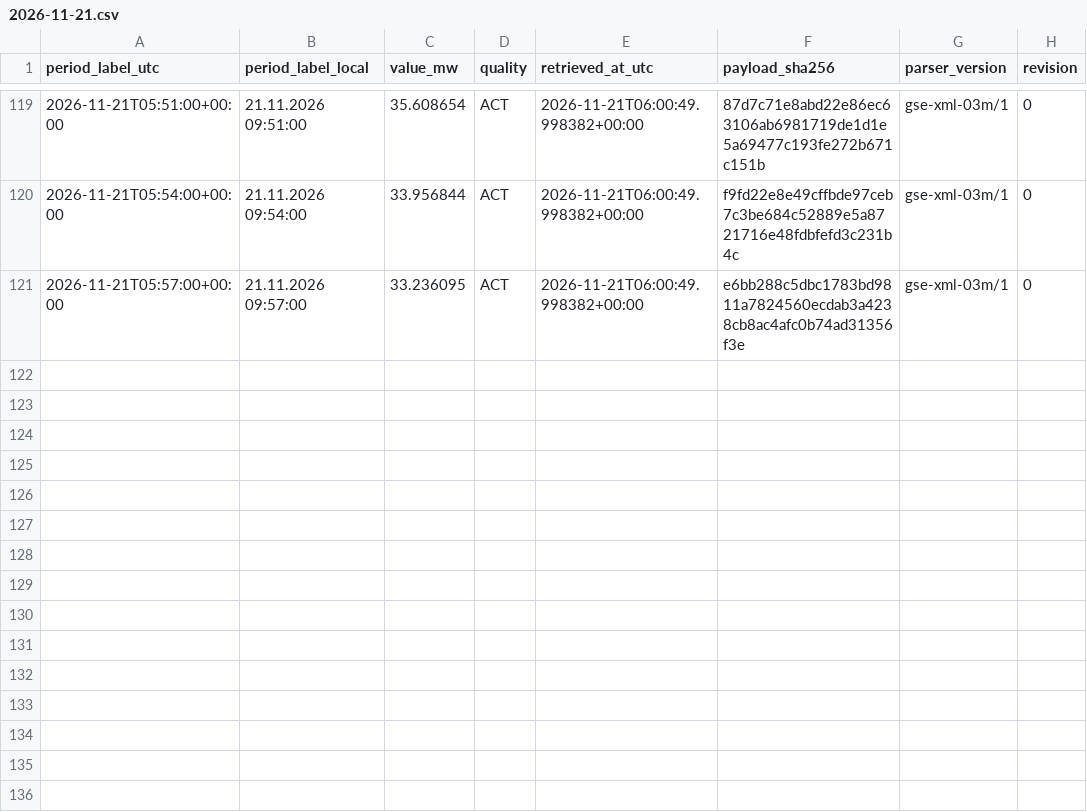
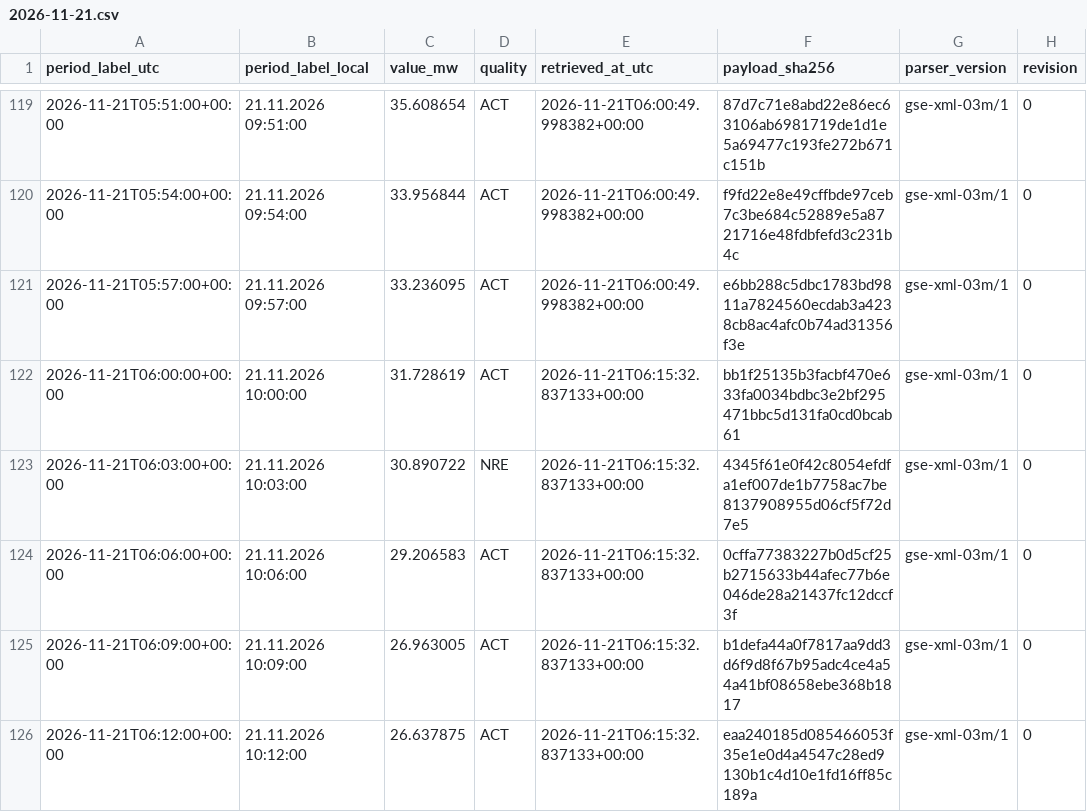
Before and after one commit to GiorgiKhorbaladze/Georgia-WindCast, a CSV file: gse/2026/11/2026-11-21.csv, drawn as a sheet; only a part is shown, gaps mark what is left out.

```diff
--- a/gse/2026/11/2026-11-21.csv
+++ b/gse/2026/11/2026-11-21.csv
@@ -121 +121,6 @@ period_label_utc,period_label_local,value_mw,quality,retrieved_at_utc,payload_sh
 2026-11-21T05:57:00+00:00,21.11.2026 09:57:00,33.236095,ACT,2026-11-21T06:00:49.998382+00:00,e6bb288c5dbc1783bd9811a7824560ecdab3a4238cb8ac4afc0b74ad31356f3e,gse-xml-03m/1,0
+2026-11-21T06:00:00+00:00,21.11.2026 10:00:00,31.728619,ACT,2026-11-21T06:15:32.837133+00:00,bb1f25135b3facbf470e633fa0034bdbc3e2bf295471bbc5d131fa0cd0bcab61,gse-xml-03m/1,0
+2026-11-21T06:03:00+00:00,21.11.2026 10:03:00,30.890722,NRE,2026-11-21T06:15:32.837133+00:00,4345f61e0f42c8054efdfa1ef007de1b7758ac7be8137908955d06cf5f72d7e5,gse-xml-03m/1,0
+2026-11-21T06:06:00+00:00,21.11.2026 10:06:00,29.206583,ACT,2026-11-21T06:15:32.837133+00:00,0cffa77383227b0d5cf25b2715633b44afec77b6e046de28a21437fc12dccf3f,gse-xml-03m/1,0
+2026-11-21T06:09:00+00:00,21.11.2026 10:09:00,26.963005,ACT,2026-11-21T06:15:32.837133+00:00,b1defa44a0f7817aa9dd3d6f9d8f67b95adc4ce4a54a41bf08658ebe368b1817,gse-xml-03m/1,0
+2026-11-21T06:12:00+00:00,21.11.2026 10:12:00,26.637875,ACT,2026-11-21T06:15:32.837133+00:00,eaa240185d085466053f35e1e0d4a4547c28ed9130b1c4d10e1fd16ff85c189a,gse-xml-03m/1,0
```
Also changed, not shown: balance/2026/11/2026-11-21.csv, 2 other files.
